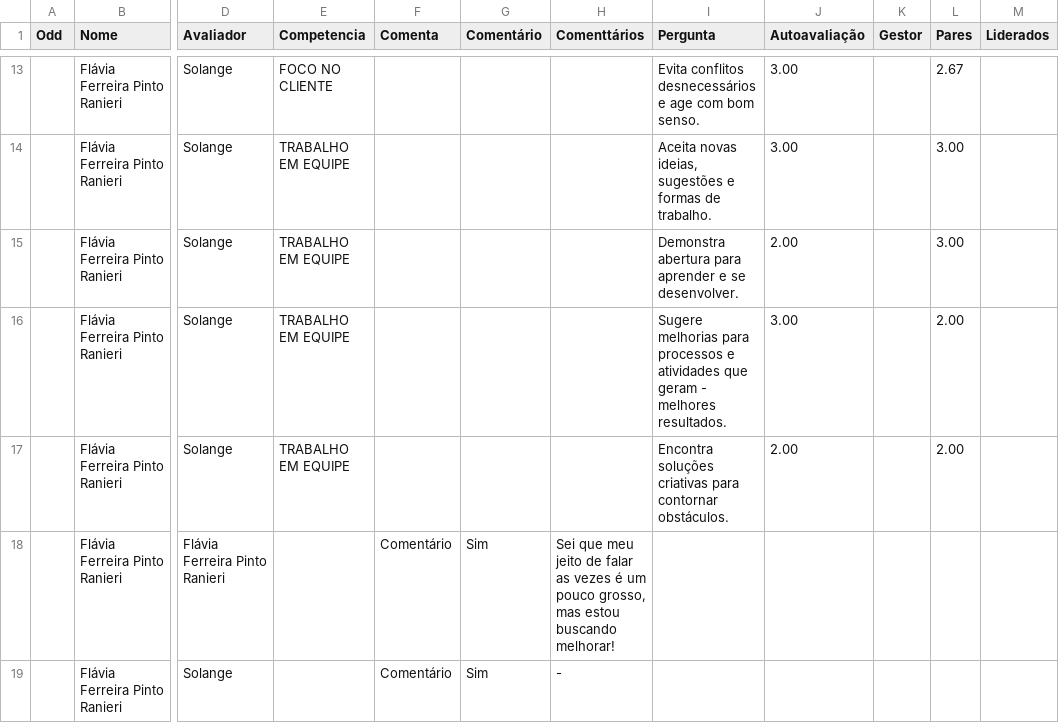
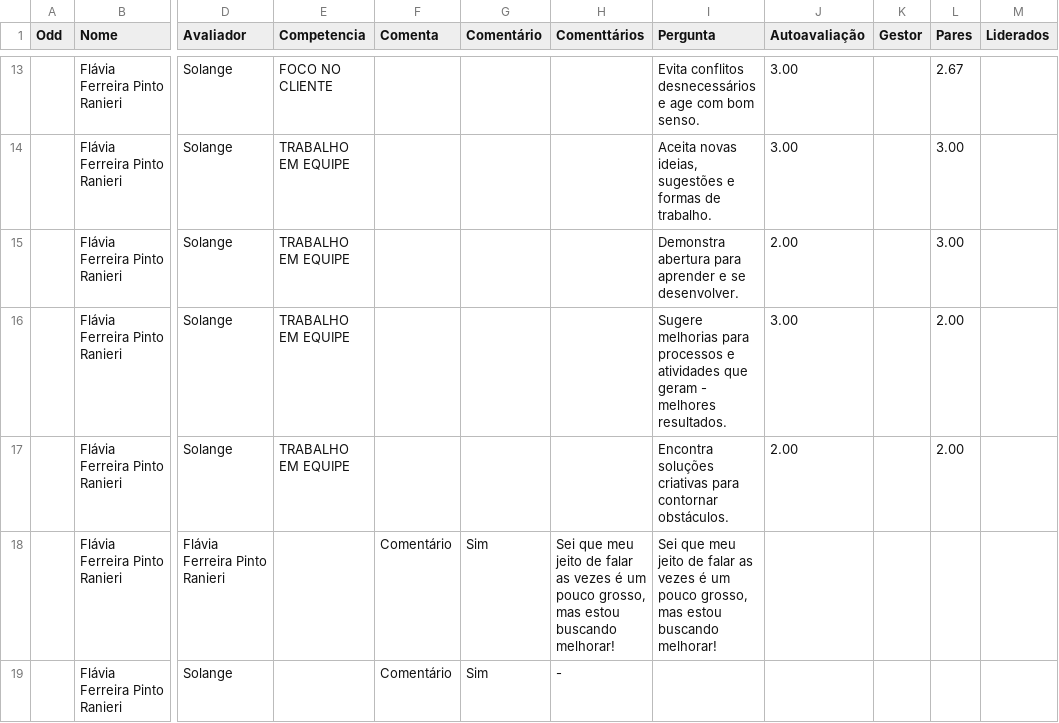
Before and after one commit to Danipag4/IdaplastFlavia, a CSV file: IdaPlastFlavia.csv, drawn as a sheet; only a part is shown, gaps mark what is left out; the diff names each change by its address in the sheet, - before the commit and + after, or states it on an @@ line.

Commit message:
Add files via upload

```diff
--- a/IdaPlastFlavia.csv
+++ b/IdaPlastFlavia.csv
-I18 (Pergunta): (empty)
+I18 (Pergunta): Sei que meu jeito de falar as vezes é um pouco grosso, mas estou buscando melhorar!
```
